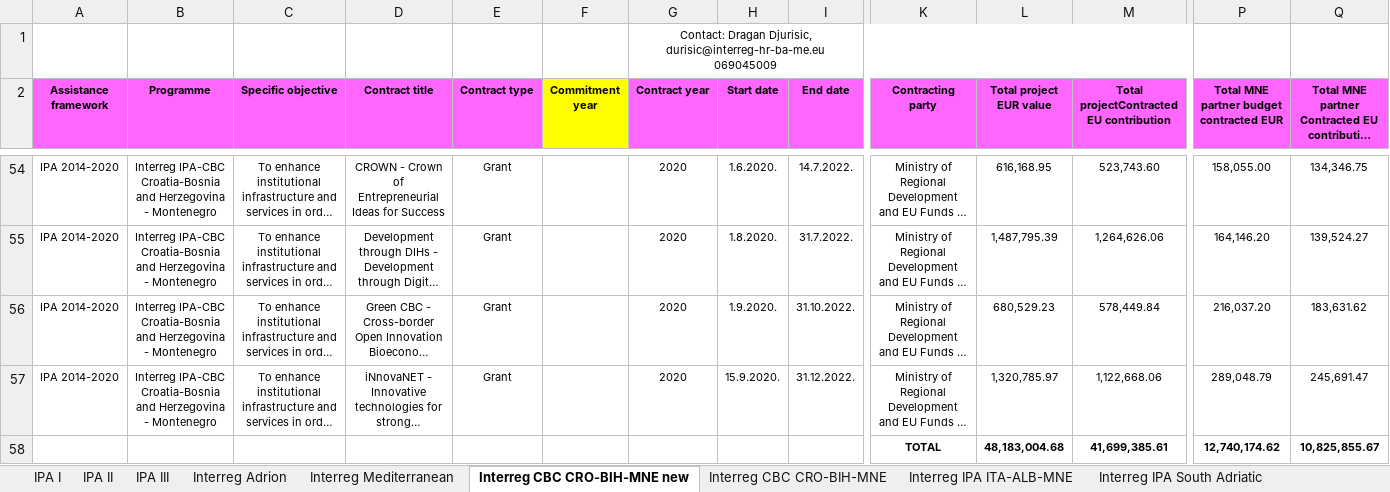
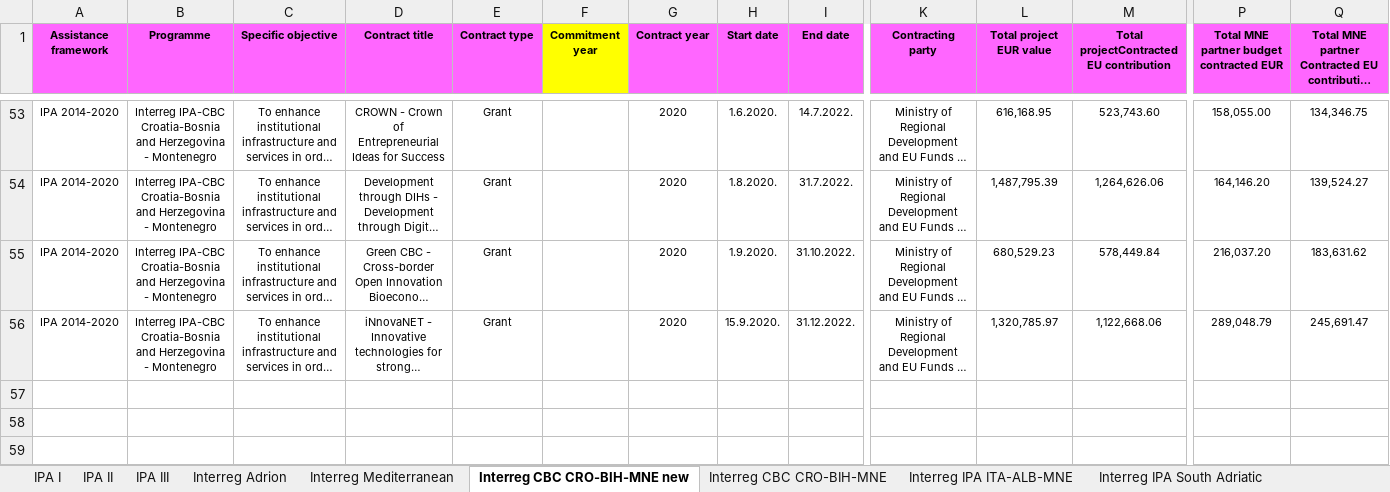
Before and after one commit to Makogai/eu-delegation-app, an Excel workbook: database/seeders/baza.xlsx, sheet Interreg CBC CRO-BIH-MNE new, drawn as a sheet; only a part is shown, gaps mark what is left out; long unchanged cells end in …; values as stored, in another font and other column widths than the file's, no borders; rows hold the shown columns only; the diff names each change by its address in the sheet, - before the commit and + after, or states it on an @@ line.

```diff
--- a/database/seeders/baza.xlsx (sheet Interreg CBC CRO-BIH-MNE new)
+++ b/database/seeders/baza.xlsx (sheet Interreg CBC CRO-BIH-MNE new)
-row 1:  |  |  |  |  |  | Contact: Dragan Djurisic, durisic@interreg-hr-ba-me.eu 069045009
-row 58:  |  |  |  |  |  |  |  |  | TOTAL | 48,183,004.68 | 41,699,385.61 | 12,740,174.62 | 10,825,855.67
```
Also changed, not shown: sheet Interreg Mediterranean, sheet Interreg IPA ITA-ALB-MNE, sheet Interreg Adrion, 31 other files.
